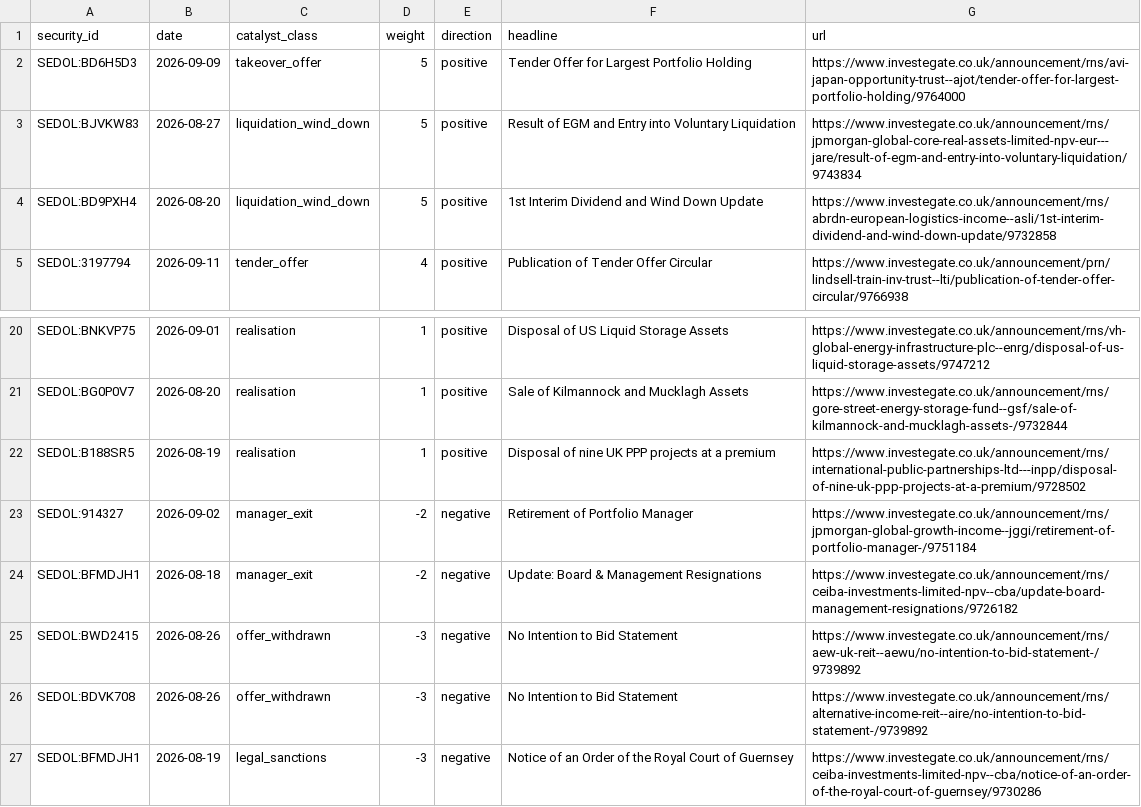
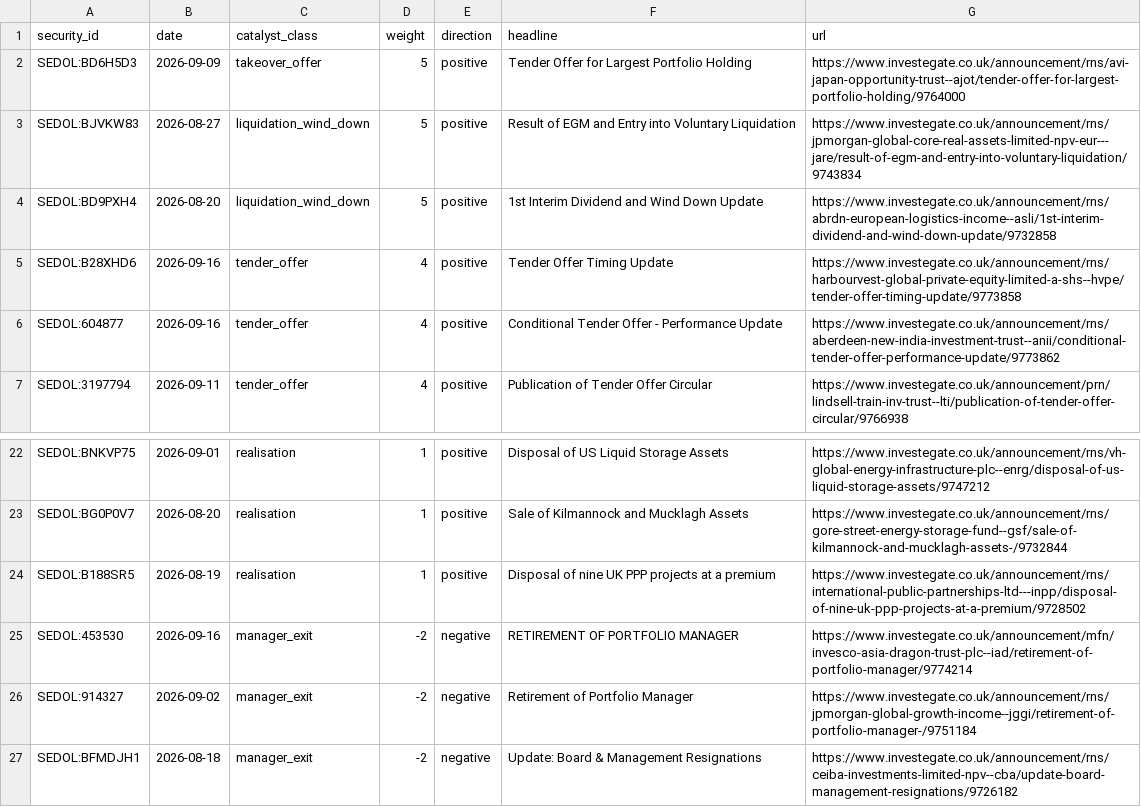
Before and after one commit to hdcapital/cef-research, a CSV file: outputs/live/catalysts_recent.csv, drawn as a sheet; only a part is shown, gaps mark what is left out; the shorter side is filled out with more unchanged rows; the diff names each change by its address in the sheet, - before the commit and + after, or states it on an @@ line.

```diff
--- a/outputs/live/catalysts_recent.csv
+++ b/outputs/live/catalysts_recent.csv
+row 5: SEDOL:B28XHD6 | 2026-09-16 | tender_offer | 4 | positive | Tender Offer Timing Update | https://www.investegate.co.uk/announcement/rns/harbourvest-global-private-equity-limited-a-shs--hvpe/tender-offer-timing-update/9773858
+row 6: SEDOL:604877 | 2026-09-16 | tender_offer | 4 | positive | Conditional Tender Offer - Performance Update | https://www.investegate.co.uk/announcement/rns/aberdeen-new-india-investment-trust--anii/conditional-tender-offer-performance-update/9773862
+row 25: SEDOL:453530 | 2026-09-16 | manager_exit | -2 | negative | RETIREMENT OF PORTFOLIO MANAGER | https://www.investegate.co.uk/announcement/mfn/invesco-asia-dragon-trust-plc--iad/retirement-of-portfolio-manager/9774214
```
Also changed, not shown: outputs/live/ideas_latest.csv, outputs/live/nav_quarantine.csv, 12 other files.
